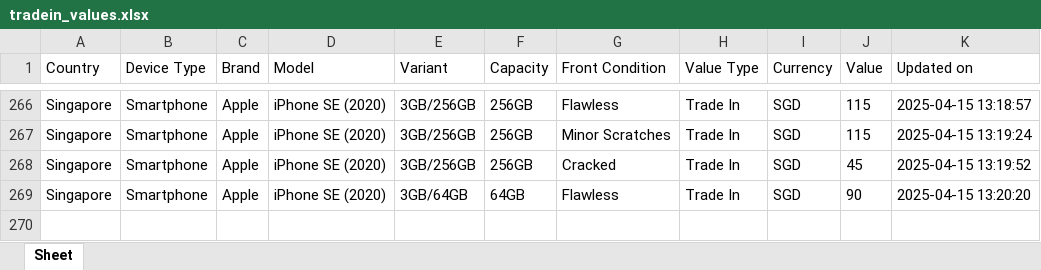
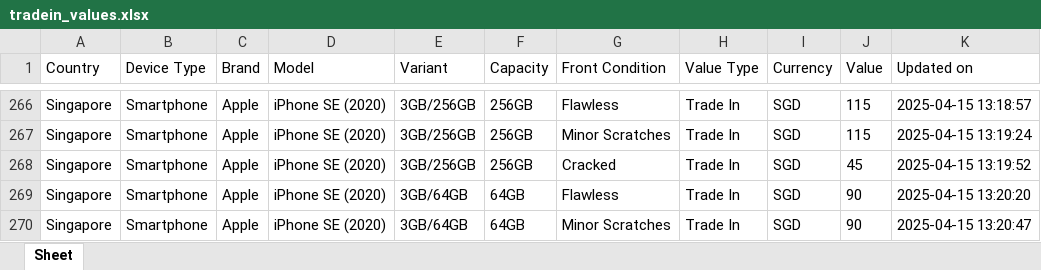
Before and after one commit to Ashutoshmitra/TradeBot, an Excel workbook: tradein_values.xlsx, sheet Sheet, drawn as a sheet; only a part is shown, gaps mark what is left out; values as stored, in another font and other column widths than the file's, no borders; the diff names each change by its address in the sheet, - before the commit and + after, or states it on an @@ line.

```diff
--- a/tradein_values.xlsx (sheet Sheet)
+++ b/tradein_values.xlsx (sheet Sheet)
+row 270: Singapore | Smartphone | Apple | iPhone SE (2020) | 3GB/64GB | 64GB | Minor Scratches | Trade In | SGD | 90 | 2025-04-15 13:20:47
```
